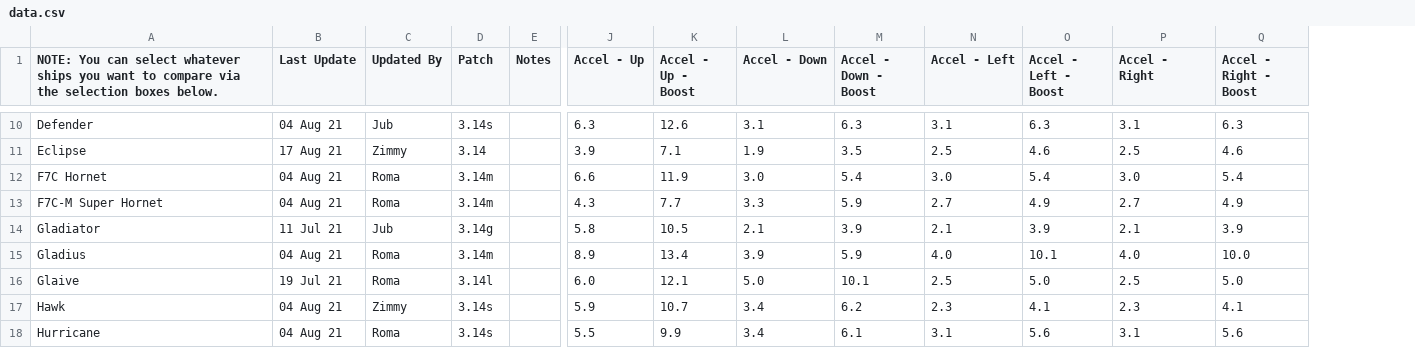
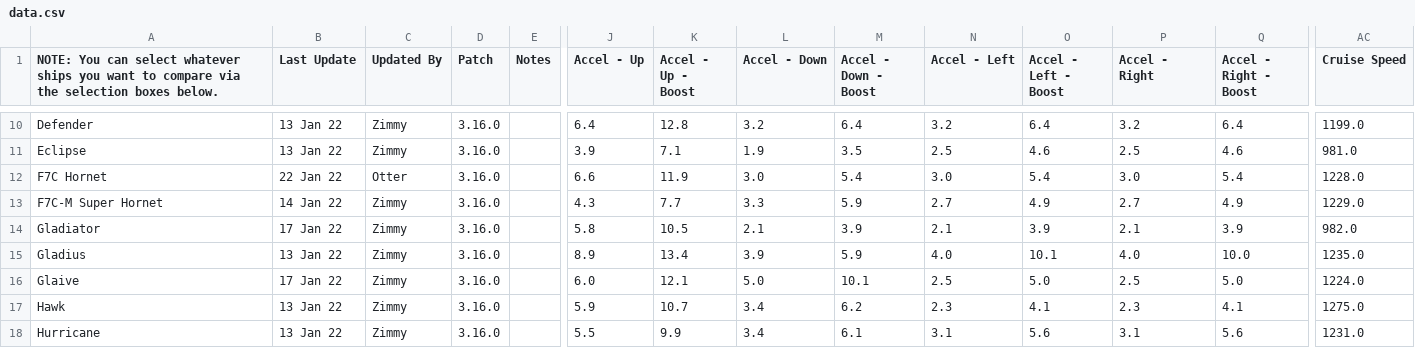
Before and after one commit to kestrel-one/ksm, a CSV file: sources/spat/data.csv, drawn as a sheet; only a part is shown, gaps mark what is left out; the diff covers the shown part only; the diff names each change by its address in the sheet, - before the commit and + after, or states it on an @@ line.

```diff
--- a/sources/spat/data.csv
+++ b/sources/spat/data.csv
+column AC (Cruise Speed), rows 10-18: 1199.0 | 981.0 | 1228.0 | 1229.0 | 982.0 | 1235.0 | 1224.0 | 1275.0 | 1231.0
-B10 (Last Update): 04 Aug 21
+B10 (Last Update): 13 Jan 22
-C10 (Updated By): Jub
+C10 (Updated By): Zimmy
-D10 (Patch): 3.14s
+D10 (Patch): 3.16.0
-J10 (Accel - Up): 6.3
+J10 (Accel - Up): 6.4
-K10 (Accel - Up - Boost): 12.6
+K10 (Accel - Up - Boost): 12.8
-L10 (Accel - Down): 3.1
+L10 (Accel - Down): 3.2
-M10 (Accel - Down - Boost): 6.3
+M10 (Accel - Down - Boost): 6.4
-N10 (Accel - Left): 3.1
+N10 (Accel - Left): 3.2
-O10 (Accel - Left - Boost): 6.3
+O10 (Accel - Left - Boost): 6.4
-P10 (Accel - Right): 3.1
+P10 (Accel - Right): 3.2
-Q10 (Accel - Right - Boost): 6.3
+Q10 (Accel - Right - Boost): 6.4
-B11 (Last Update): 17 Aug 21
+B11 (Last Update): 13 Jan 22
-D11 (Patch): 3.14
+D11 (Patch): 3.16.0
-B12 (Last Update): 04 Aug 21
+B12 (Last Update): 22 Jan 22
-C12 (Updated By): Roma
+C12 (Updated By): Otter
-D12:D13 (Patch): 3.14m
+D12:D13 (Patch): 3.16.0
-B13 (Last Update): 04 Aug 21
+B13 (Last Update): 14 Jan 22
-C13 (Updated By): Roma
+C13 (Updated By): Zimmy
-B14 (Last Update): 11 Jul 21
+B14 (Last Update): 17 Jan 22
-C14 (Updated By): Jub
+C14 (Updated By): Zimmy
-D14 (Patch): 3.14g
+D14 (Patch): 3.16.0
-B15 (Last Update): 04 Aug 21
+B15 (Last Update): 13 Jan 22
-C15:C16 (Updated By): Roma
+C15:C16 (Updated By): Zimmy
-D15 (Patch): 3.14m
+D15 (Patch): 3.16.0
-B16 (Last Update): 19 Jul 21
+B16 (Last Update): 17 Jan 22
-D16 (Patch): 3.14l
+D16 (Patch): 3.16.0
-B17:B18 (Last Update): 04 Aug 21
+B17:B18 (Last Update): 13 Jan 22
-D17:D18 (Patch): 3.14s
+D17:D18 (Patch): 3.16.0
-C18 (Updated By): Roma
+C18 (Updated By): Zimmy
```
Also changed, not shown: 78 edited cells elsewhere in this file.
